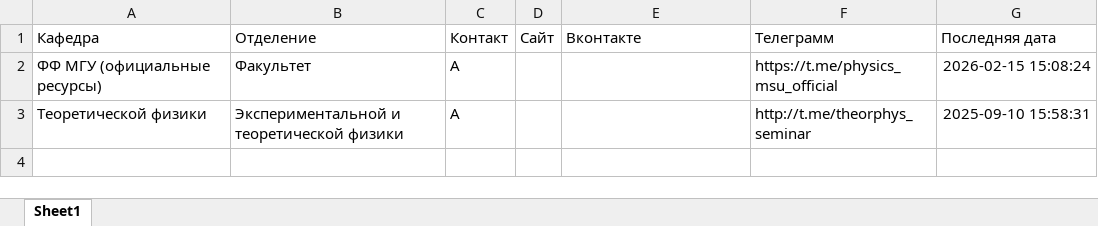
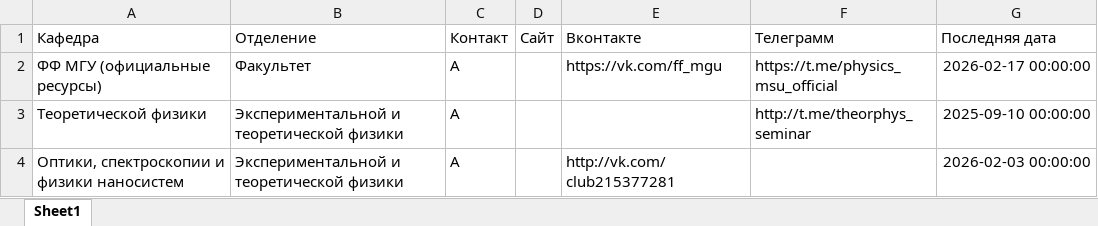
Before and after one commit to ArtemBratyashin/CAZ_parser, an Excel workbook: data/temp_sources.xlsx, sheet Sheet1, drawn as a sheet; values as stored, in another font and other column widths than the file's, no borders; the diff names each change by its address in the sheet, - before the commit and + after, or states it on an @@ line.

```diff
--- a/data/temp_sources.xlsx (sheet Sheet1)
+++ b/data/temp_sources.xlsx (sheet Sheet1)
-E2 (Вконтакте): (empty)
+E2 (Вконтакте): https://vk.com/ff_mgu
-G2 (Последняя дата): 2026-02-15 15:08:24
+G2 (Последняя дата): 2026-02-17 00:00:00
-G3 (Последняя дата): 2025-09-10 15:58:31
+G3 (Последняя дата): 2025-09-10 00:00:00
+row 4: Оптики, спектроскопии и физики наносистем | Экспериментальной и теоретической физики | А |  | http://vk.com/club215377281 |  | 2026-02-03 00:00:00
```
Also changed, not shown: 4 other files.
